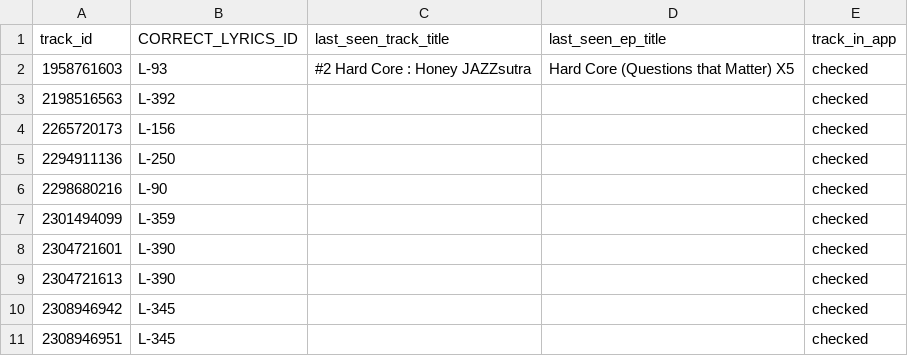
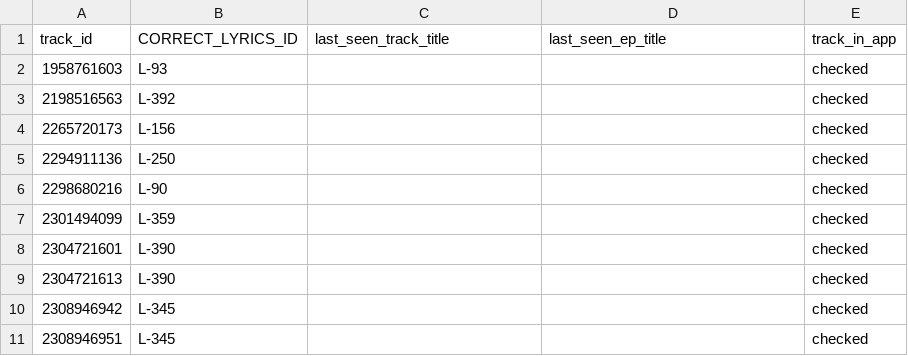
Before and after one commit to bananasutra/bananasutra-app, a CSV file: pipelines/sc/outputs/SC-TRACK-QA-CORRECTIONS.csv, drawn as a sheet.

```diff
--- a/pipelines/sc/outputs/SC-TRACK-QA-CORRECTIONS.csv
+++ b/pipelines/sc/outputs/SC-TRACK-QA-CORRECTIONS.csv
@@ -1,3 +1,3 @@
 track_id,CORRECT_LYRICS_ID,last_seen_track_title,last_seen_ep_title,track_in_app
-1958761603,L-93,#2 Hard Core : Honey JAZZsutra,Hard Core (Questions that Matter) X5,checked
+1958761603,L-93,,,checked
 2198516563,L-392,,,checked
```
Also changed, not shown: 17 other files.
